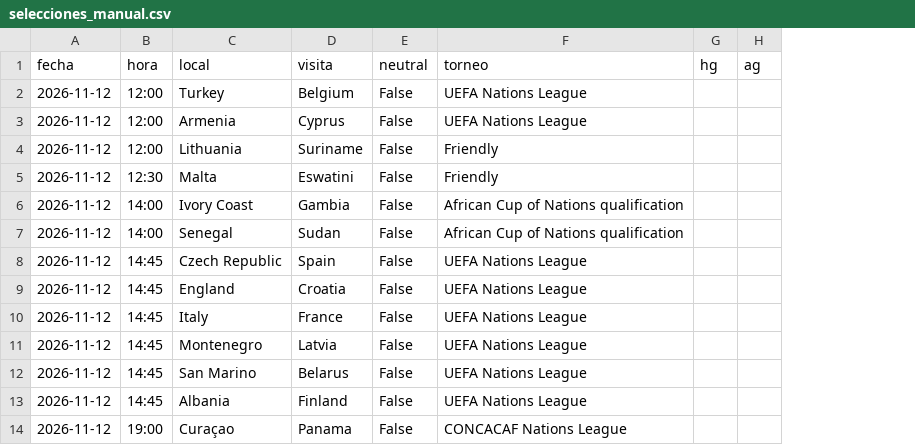
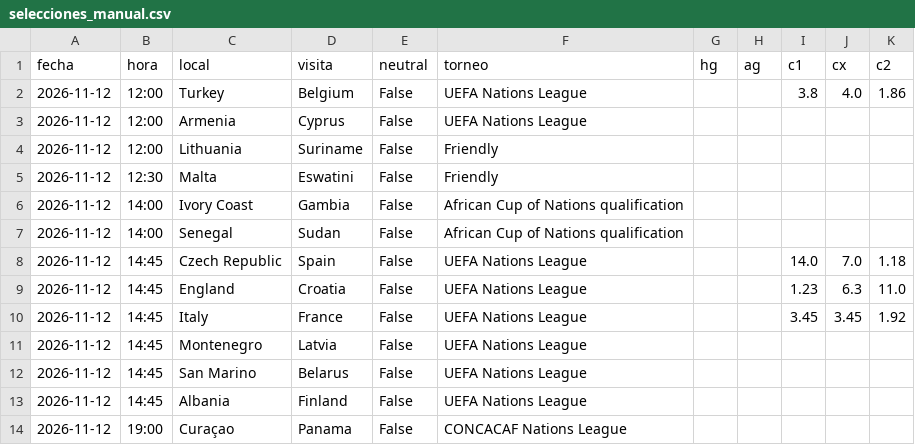
Before and after one commit to djpricey/bot-apuestas, a CSV file: docs/selecciones_manual.csv, drawn as a sheet; the diff names each change by its address in the sheet, - before the commit and + after, or states it on an @@ line.

```diff
--- a/docs/selecciones_manual.csv
+++ b/docs/selecciones_manual.csv
+column I (c1), rows 2-10: 3.8 |  |  |  |  |  | 14.0 | 1.23 | 3.45
+column J (cx), rows 2-10: 4.0 |  |  |  |  |  | 7.0 | 6.3 | 3.45
+column K (c2), rows 2-10: 1.86 |  |  |  |  |  | 1.18 | 11.0 | 1.92
```
Also changed, not shown: 5 other files.
